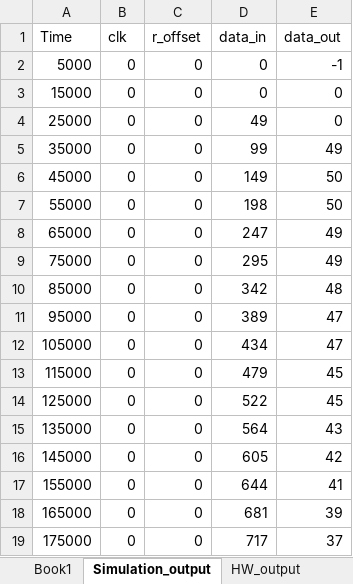
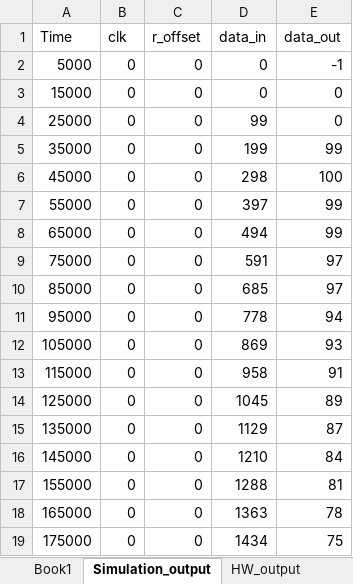
Before and after one commit to Shivang-UHM/vhdl_tutorial_2022, an Excel workbook: session_01/test_derivative/test_derivative.xlsm, sheet Simulation_output, drawn as a sheet; only a part is shown; values as stored, in another font and other column widths than the file's, no borders; conditional formats not drawn; the diff covers the shown part only; the diff names each change by its address in the sheet, - before the commit and + after, or states it on an @@ line.

```diff
--- a/session_01/test_derivative/test_derivative.xlsm (sheet Simulation_output)
+++ b/session_01/test_derivative/test_derivative.xlsm (sheet Simulation_output)
-D4 (data_in): 49
+D4 (data_in): 99
-D5 (data_in): 99
+D5 (data_in): 199
-E5 (data_out): 49
+E5 (data_out): 99
-D6 (data_in): 149
+D6 (data_in): 298
-E6 (data_out): 50
+E6 (data_out): 100
-D7 (data_in): 198
+D7 (data_in): 397
-E7 (data_out): 50
+E7 (data_out): 99
-D8 (data_in): 247
+D8 (data_in): 494
-E8 (data_out): 49
+E8 (data_out): 99
-D9 (data_in): 295
+D9 (data_in): 591
-E9 (data_out): 49
+E9 (data_out): 97
-D10 (data_in): 342
+D10 (data_in): 685
-E10 (data_out): 48
+E10 (data_out): 97
-D11 (data_in): 389
+D11 (data_in): 778
-E11 (data_out): 47
+E11 (data_out): 94
-D12 (data_in): 434
+D12 (data_in): 869
-E12 (data_out): 47
+E12 (data_out): 93
-D13 (data_in): 479
+D13 (data_in): 958
-E13 (data_out): 45
+E13 (data_out): 91
-D14 (data_in): 522
+D14 (data_in): 1045
-E14 (data_out): 45
+E14 (data_out): 89
-D15 (data_in): 564
+D15 (data_in): 1129
-E15 (data_out): 43
+E15 (data_out): 87
-D16 (data_in): 605
+D16 (data_in): 1210
-E16 (data_out): 42
+E16 (data_out): 84
-D17 (data_in): 644
+D17 (data_in): 1288
-E17 (data_out): 41
+E17 (data_out): 81
-D18 (data_in): 681
+D18 (data_in): 1363
-E18 (data_out): 39
+E18 (data_out): 78
-D19 (data_in): 717
+D19 (data_in): 1434
-E19 (data_out): 37
+E19 (data_out): 75
```
Also changed, not shown: 1964 edited cells elsewhere in this sheet, sheet Book1, sheet Simulation_Input, sheet ControlSheet, sheet CommandlineOutput, charts or pictures, 22 other files.
